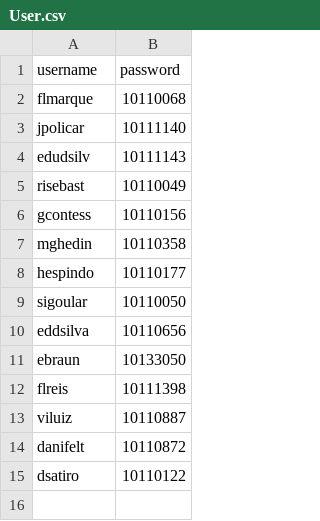
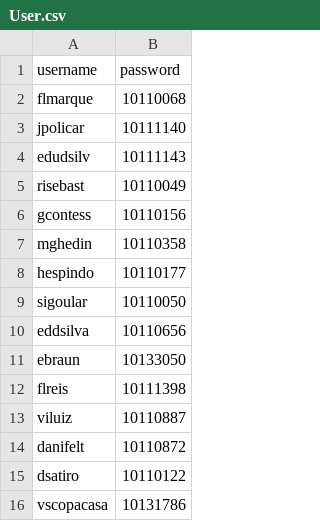
Before and after one commit to CatalogoEstoque/index, a CSV file: User.csv, drawn as a sheet; the diff names each change by its address in the sheet, - before the commit and + after, or states it on an @@ line.

Commit message:
User.csv

```diff
--- a/User.csv
+++ b/User.csv
+row 16: vscopacasa | 10131786
```
